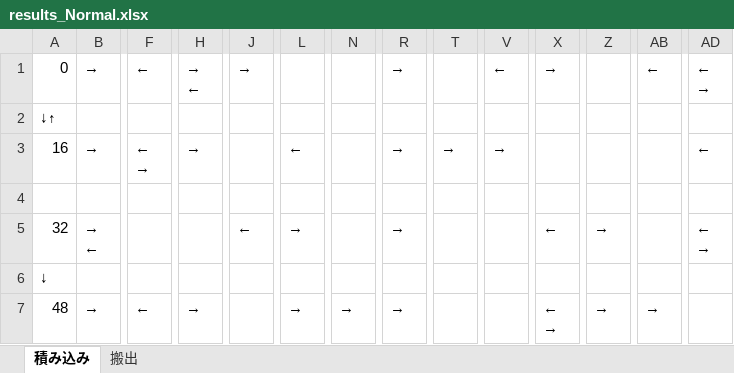
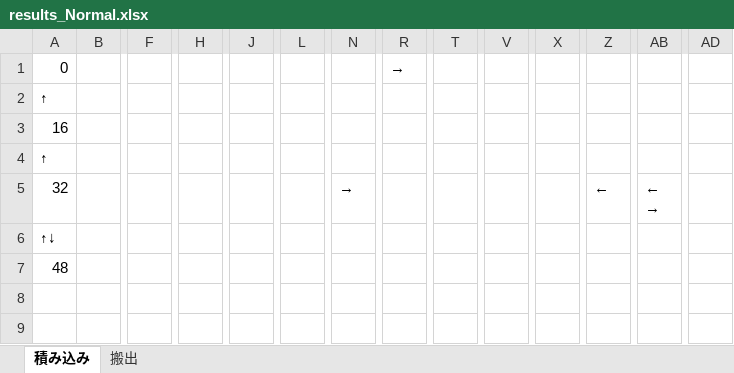
Before and after one commit to r-kurosu/kline2022, an Excel workbook: results_Normal.xlsx, sheet 積み込み, drawn as a sheet; only a part is shown, gaps mark what is left out; values as stored, in another font and other column widths than the file's, no cell formats; removed rows and columns are numbered as before the commit, all else as after; rows hold the shown columns only; ↵ is a line break in a cell; the diff names each change by its address in the sheet, - before the commit and + after, or states it on an @@ line.

```diff
--- a/results_Normal.xlsx (sheet 積み込み)
+++ b/results_Normal.xlsx (sheet 積み込み)
-B1: →
+B1: (empty)
-F1: ←
+F1: (empty)
-H1: → ↵ ←
+H1: (empty)
-J1: →
+J1: (empty)
-V1: ←
+V1: (empty)
-X1: →
+X1: (empty)
-AB1: ←
+AB1: (empty)
-AD1: ← ↵
+AD1: → (empty)
-row 2: ↓↑
+row 2: ↑
-B3: →
+B3: (empty)
-F3: ← ↵
+F3: → (empty)
-H3: →
+H3: (empty)
-L3: ←
+L3: (empty)
-R3: →
+R3: (empty)
-T3: →
+T3: (empty)
-V3: →
+V3: (empty)
-AD3: ←
+AD3: (empty)
-row 4: (empty)
+row 4: ↑
-B5: → ↵ ←
+B5: (empty)
-J5: ←
+J5: (empty)
-L5: →
+L5: (empty)
-N5: (empty)
+N5: →
-R5: →
+R5: (empty)
-X5: ←
+X5: (empty)
-Z5: →
+Z5: ←
-AB5: (empty)
+AB5: ← ↵ →
-AD5: ← ↵
+AD5: → (empty)
-row 6: ↓
+row 6: ↑↓
-B7: →
+B7: (empty)
-F7: ←
+F7: (empty)
-H7: →
+H7: (empty)
-L7: →
+L7: (empty)
-N7: →
+N7: (empty)
-R7: →
+R7: (empty)
-X7: ← ↵
+X7: → (empty)
-Z7: →
+Z7: (empty)
-AB7: →
+AB7: (empty)
```
Also changed, not shown: sheet 搬出, cell formats, 2 other files.
